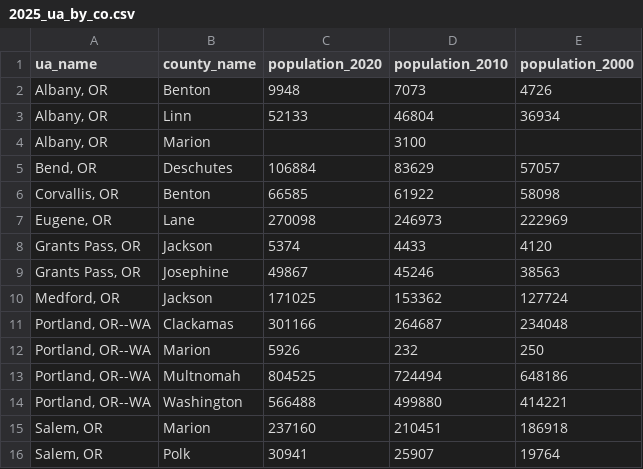
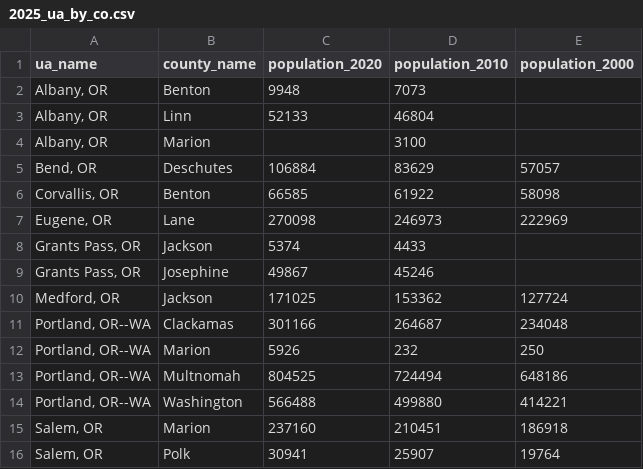
Before and after one commit to amsutton/oregon_mpo_ua_estimates_2025, a CSV file: results/clean/2025_ua_by_co.csv, drawn as a sheet.

```diff
--- a/results/clean/2025_ua_by_co.csv
+++ b/results/clean/2025_ua_by_co.csv
@@ -1,4 +1,4 @@
 ua_name,county_name,population_2020,population_2010,population_2000
-"Albany, OR",Benton,9948,7073,4726
-"Albany, OR",Linn,52133,46804,36934
+"Albany, OR",Benton,9948,7073,
+"Albany, OR",Linn,52133,46804,
 "Albany, OR",Marion,,3100,
@@ -7,4 +7,4 @@ ua_name,county_name,population_2020,population_2010,population_2000
 "Eugene, OR",Lane,270098,246973,222969
-"Grants Pass, OR",Jackson,5374,4433,4120
-"Grants Pass, OR",Josephine,49867,45246,38563
+"Grants Pass, OR",Jackson,5374,4433,
+"Grants Pass, OR",Josephine,49867,45246,
 "Medford, OR",Jackson,171025,153362,127724
```
Also changed, not shown: results/clean/2025_mpo_by_co.csv, results/clean/2025_mpo_totals.csv, 22 other files.
